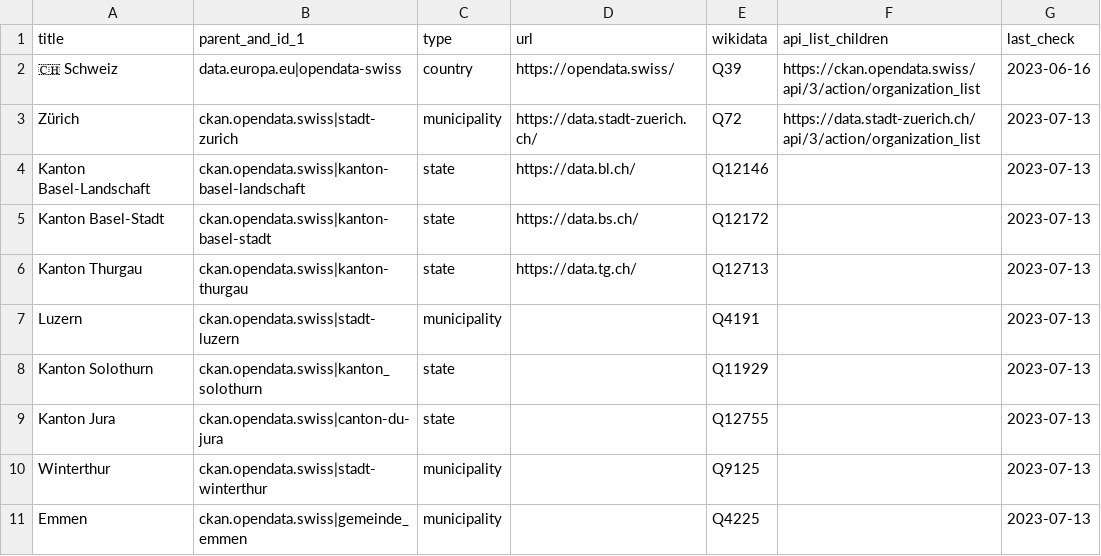
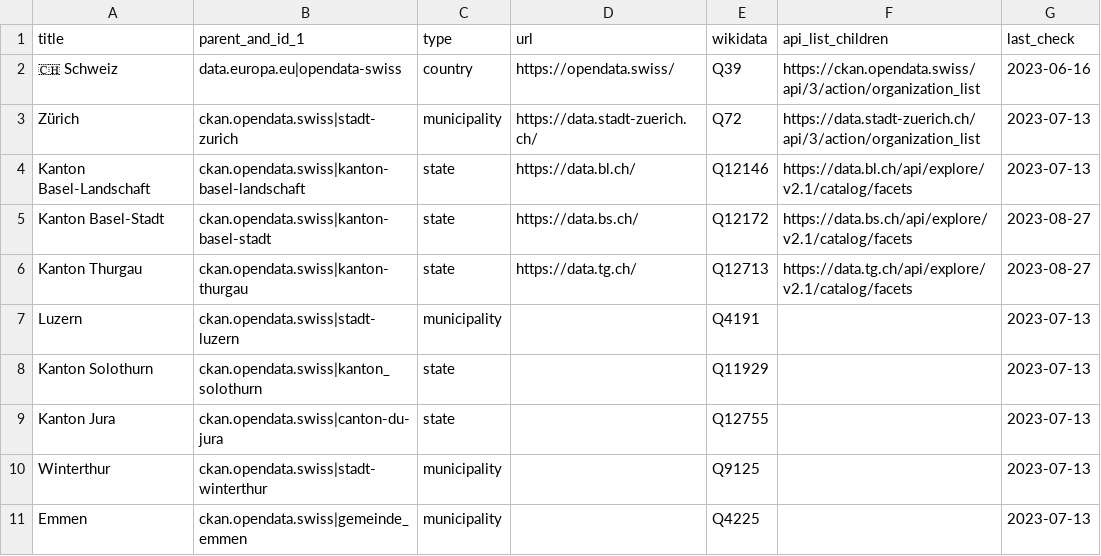
Before and after one commit to opendata-guru/govdata-monitor, a CSV file: data/opendataportals.ch.csv, drawn as a sheet.

Commit message:
link the Opendatasoft sources

```diff
--- a/data/opendataportals.ch.csv
+++ b/data/opendataportals.ch.csv
@@ -3,5 +3,5 @@ title,parent_and_id_1,type,url,wikidata,api_list_children,last_check
 Zürich,ckan.opendata.swiss|stadt-zurich,municipality,https://data.stadt-zuerich.ch/,Q72,https://data.stadt-zuerich.ch/api/3/action/organization_list,2023-07-13
-Kanton Basel-Landschaft,ckan.opendata.swiss|kanton-basel-landschaft,state,https://data.bl.ch/,Q12146,,2023-07-13
-Kanton Basel-Stadt,ckan.opendata.swiss|kanton-basel-stadt,state,https://data.bs.ch/,Q12172,,2023-07-13
-Kanton Thurgau,ckan.opendata.swiss|kanton-thurgau,state,https://data.tg.ch/,Q12713,,2023-07-13
+Kanton Basel-Landschaft,ckan.opendata.swiss|kanton-basel-landschaft,state,https://data.bl.ch/,Q12146,https://data.bl.ch/api/explore/v2.1/catalog/facets,2023-07-13
+Kanton Basel-Stadt,ckan.opendata.swiss|kanton-basel-stadt,state,https://data.bs.ch/,Q12172,https://data.bs.ch/api/explore/v2.1/catalog/facets,2023-08-27
+Kanton Thurgau,ckan.opendata.swiss|kanton-thurgau,state,https://data.tg.ch/,Q12713,https://data.tg.ch/api/explore/v2.1/catalog/facets,2023-08-27
 Luzern,ckan.opendata.swiss|stadt-luzern,municipality,,Q4191,,2023-07-13
```
